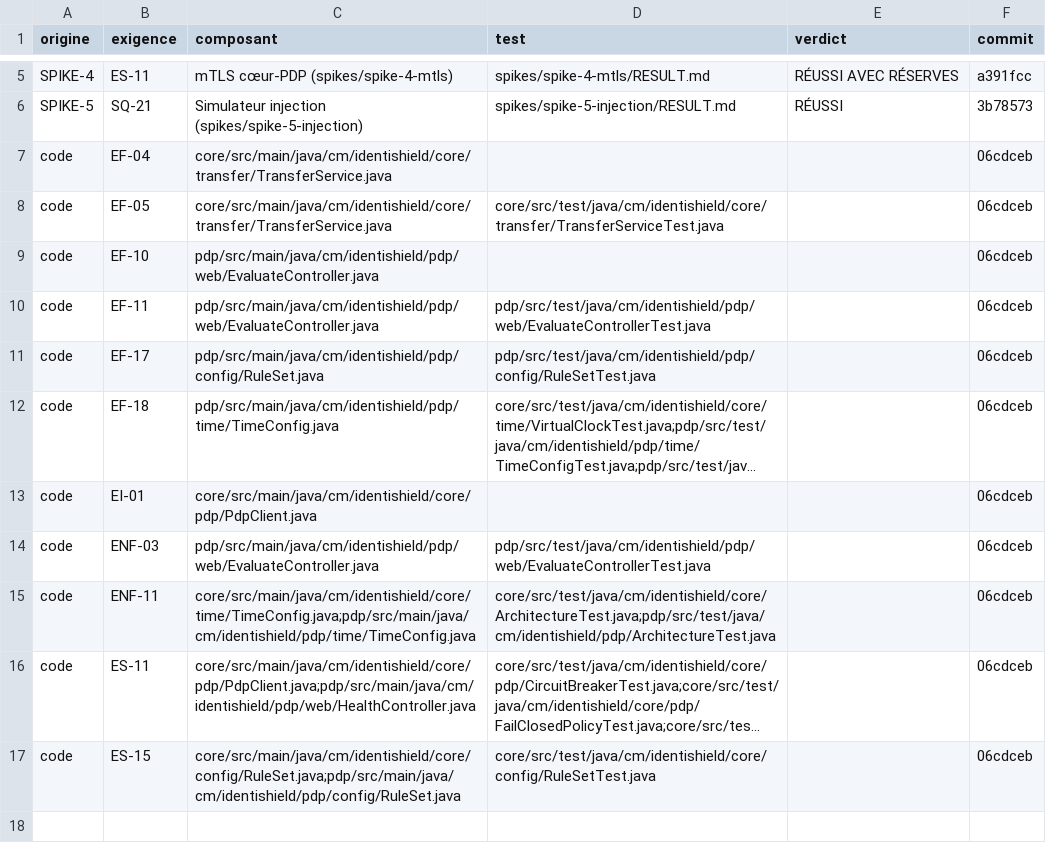
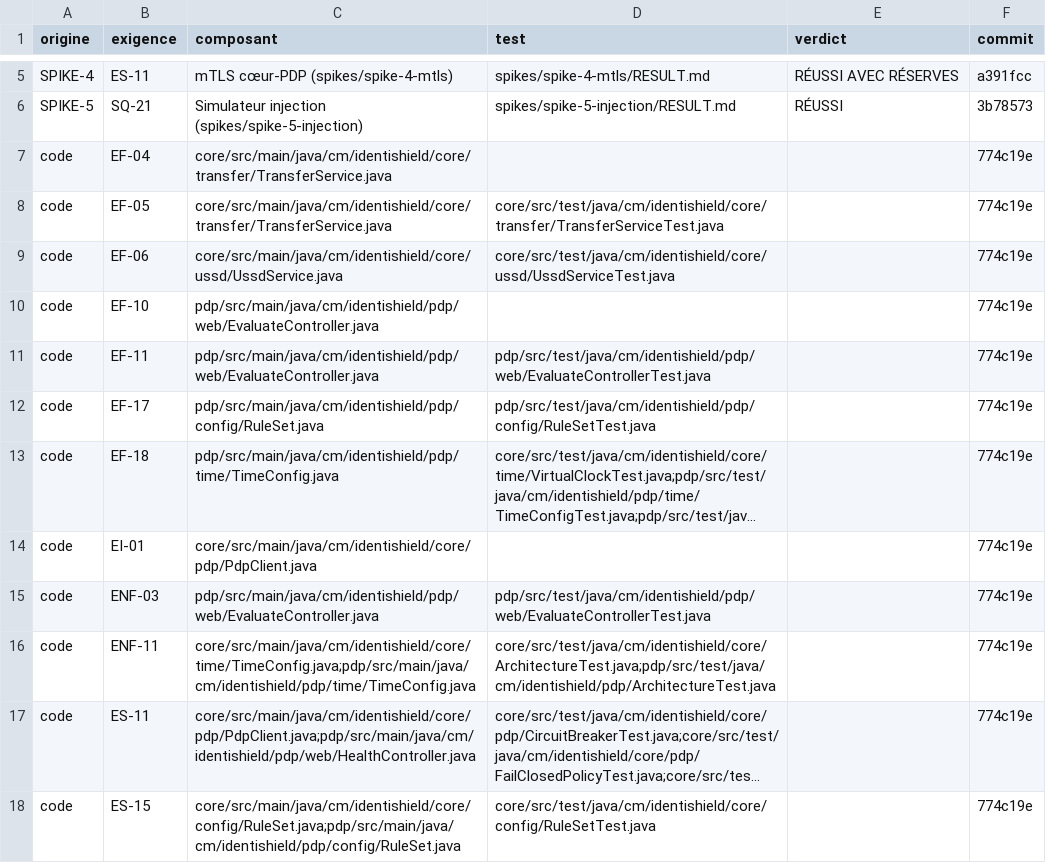
Before and after one commit to kateyvana/Identishield-CM, a CSV file: docs/traceability.csv, drawn as a sheet; only a part is shown, gaps mark what is left out; long unchanged cells end in …; addresses are those after the commit; the diff names each change by its address in the sheet, - before the commit and + after, or states it on an @@ line.

```diff
--- a/docs/traceability.csv
+++ b/docs/traceability.csv
-F7:F8 (commit): 06cdceb
+F7:F8 (commit): 774c19e
+row 9: code | EF-06 | core/src/main/java/cm/identishield/core/ussd/UssdService.java | core/src/test/java/cm/identishield/core/ussd/UssdServiceTest.java |  | 774c19e
-F10:F18 (commit): 06cdceb
+F10:F18 (commit): 774c19e
```
